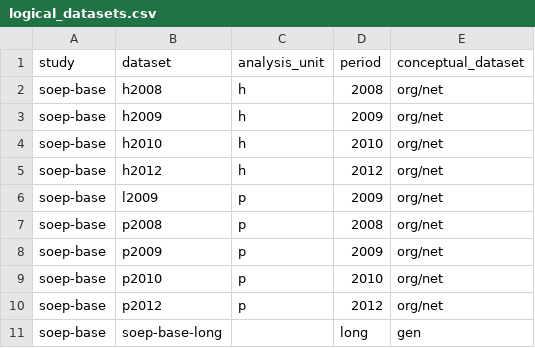
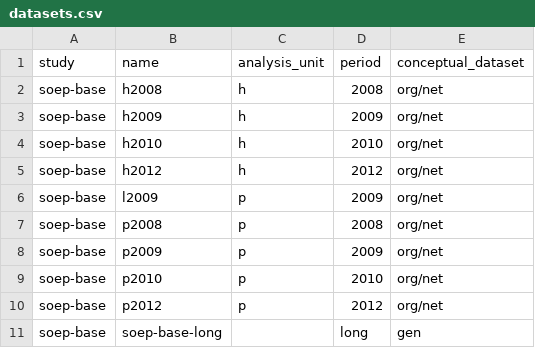
Before and after one commit to urahm/soep-base, a CSV file: metadata/datasets.csv (was metadata/logical_datasets.csv), drawn as a sheet.

Commit message:
Rename files

```diff
--- a/metadata/logical_datasets.csv
+++ b/metadata/datasets.csv
@@ -1,2 +1,2 @@
-study,dataset,analysis_unit,period,conceptual_dataset
+study,name,analysis_unit,period,conceptual_dataset
 soep-base,h2008,h,2008,org/net
```
